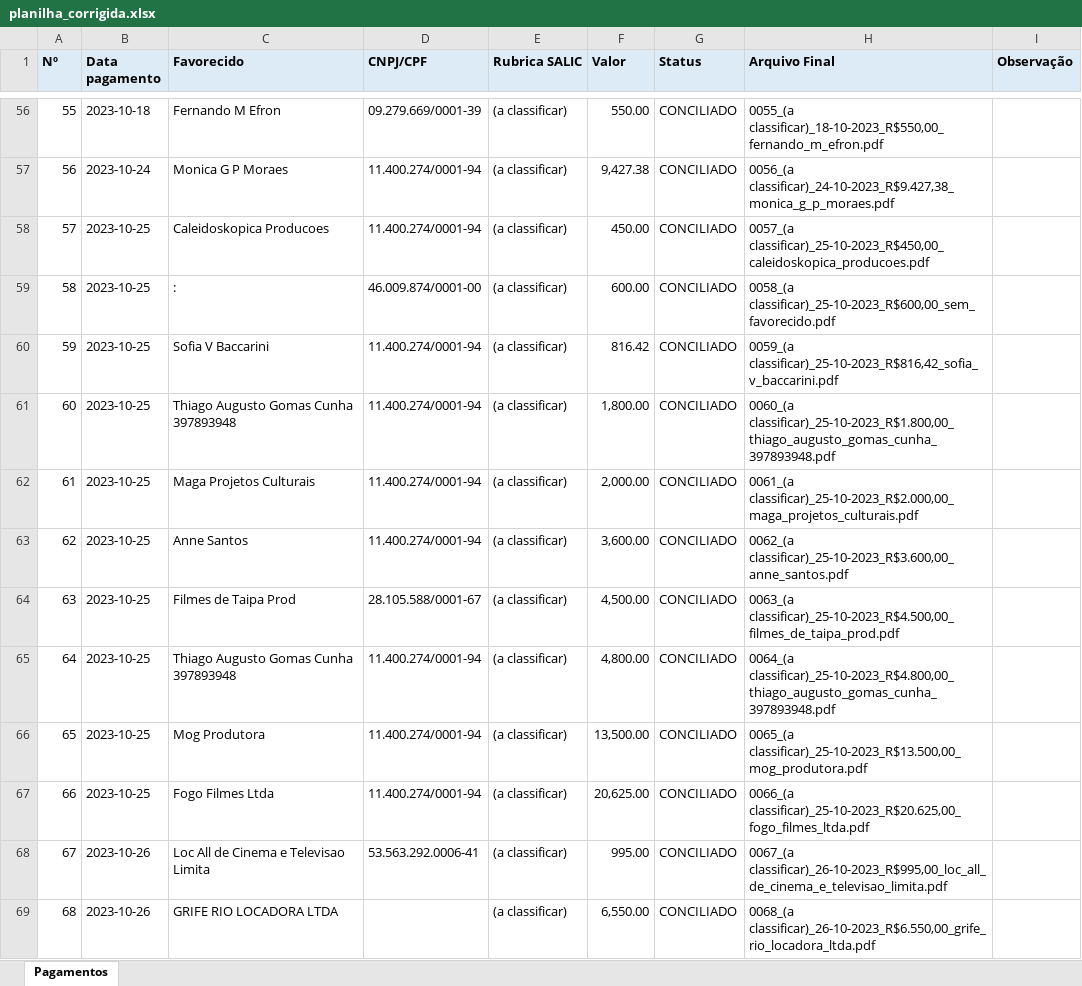
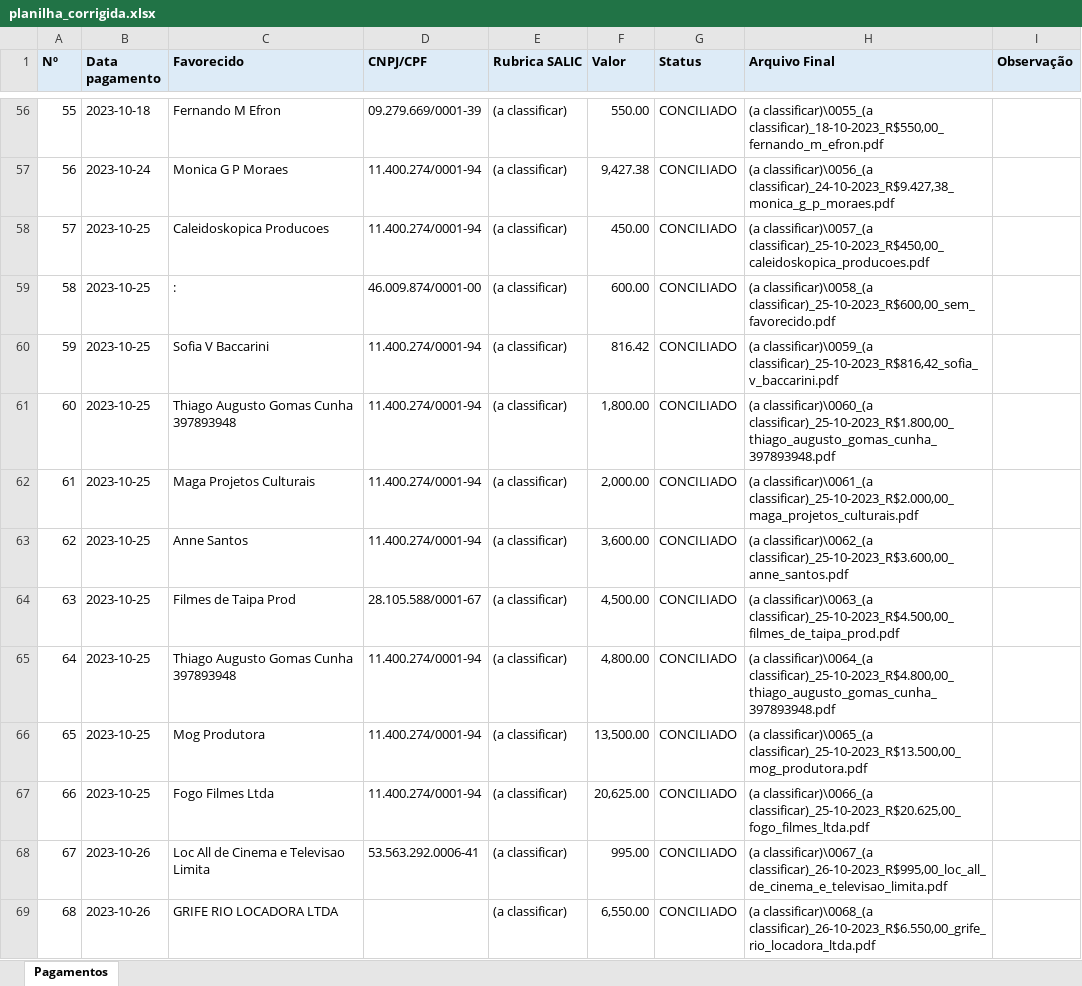
Before and after one commit to nefferwisley/rouanet-concilia-app, an Excel workbook: saida/planilha/planilha_corrigida.xlsx, sheet Pagamentos, drawn as a sheet; only a part is shown, gaps mark what is left out; values as stored, in another font and other column widths than the file's, no borders; the diff covers the shown part only; the diff names each change by its address in the sheet, - before the commit and + after, or states it on an @@ line.

```diff
--- a/saida/planilha/planilha_corrigida.xlsx (sheet Pagamentos)
+++ b/saida/planilha/planilha_corrigida.xlsx (sheet Pagamentos)
-H56 (Arquivo Final): 0055_(a classificar)_18-10-2023_R$550,00_fernando_m_efron.pdf
+H56 (Arquivo Final): (a classificar)\0055_(a classificar)_18-10-2023_R$550,00_fernando_m_efron.pdf
-H57 (Arquivo Final): 0056_(a classificar)_24-10-2023_R$9.427,38_monica_g_p_moraes.pdf
+H57 (Arquivo Final): (a classificar)\0056_(a classificar)_24-10-2023_R$9.427,38_monica_g_p_moraes.pdf
-H58 (Arquivo Final): 0057_(a classificar)_25-10-2023_R$450,00_caleidoskopica_producoes.pdf
+H58 (Arquivo Final): (a classificar)\0057_(a classificar)_25-10-2023_R$450,00_caleidoskopica_producoes.pdf
-H59 (Arquivo Final): 0058_(a classificar)_25-10-2023_R$600,00_sem_favorecido.pdf
+H59 (Arquivo Final): (a classificar)\0058_(a classificar)_25-10-2023_R$600,00_sem_favorecido.pdf
-H60 (Arquivo Final): 0059_(a classificar)_25-10-2023_R$816,42_sofia_v_baccarini.pdf
+H60 (Arquivo Final): (a classificar)\0059_(a classificar)_25-10-2023_R$816,42_sofia_v_baccarini.pdf
-H61 (Arquivo Final): 0060_(a classificar)_25-10-2023_R$1.800,00_thiago_augusto_gomas_cunha_397893948.pdf
+H61 (Arquivo Final): (a classificar)\0060_(a classificar)_25-10-2023_R$1.800,00_thiago_augusto_gomas_cunha_397893948.pdf
-H62 (Arquivo Final): 0061_(a classificar)_25-10-2023_R$2.000,00_maga_projetos_culturais.pdf
+H62 (Arquivo Final): (a classificar)\0061_(a classificar)_25-10-2023_R$2.000,00_maga_projetos_culturais.pdf
-H63 (Arquivo Final): 0062_(a classificar)_25-10-2023_R$3.600,00_anne_santos.pdf
+H63 (Arquivo Final): (a classificar)\0062_(a classificar)_25-10-2023_R$3.600,00_anne_santos.pdf
-H64 (Arquivo Final): 0063_(a classificar)_25-10-2023_R$4.500,00_filmes_de_taipa_prod.pdf
+H64 (Arquivo Final): (a classificar)\0063_(a classificar)_25-10-2023_R$4.500,00_filmes_de_taipa_prod.pdf
-H65 (Arquivo Final): 0064_(a classificar)_25-10-2023_R$4.800,00_thiago_augusto_gomas_cunha_397893948.pdf
+H65 (Arquivo Final): (a classificar)\0064_(a classificar)_25-10-2023_R$4.800,00_thiago_augusto_gomas_cunha_397893948.pdf
-H66 (Arquivo Final): 0065_(a classificar)_25-10-2023_R$13.500,00_mog_produtora.pdf
+H66 (Arquivo Final): (a classificar)\0065_(a classificar)_25-10-2023_R$13.500,00_mog_produtora.pdf
-H67 (Arquivo Final): 0066_(a classificar)_25-10-2023_R$20.625,00_fogo_filmes_ltda.pdf
+H67 (Arquivo Final): (a classificar)\0066_(a classificar)_25-10-2023_R$20.625,00_fogo_filmes_ltda.pdf
-H68 (Arquivo Final): 0067_(a classificar)_26-10-2023_R$995,00_loc_all_de_cinema_e_televisao_limita.pdf
+H68 (Arquivo Final): (a classificar)\0067_(a classificar)_26-10-2023_R$995,00_loc_all_de_cinema_e_televisao_limita.pdf
-H69 (Arquivo Final): 0068_(a classificar)_26-10-2023_R$6.550,00_grife_rio_locadora_ltda.pdf
+H69 (Arquivo Final): (a classificar)\0068_(a classificar)_26-10-2023_R$6.550,00_grife_rio_locadora_ltda.pdf
```
Also changed, not shown: 184 edited cells elsewhere in this sheet, 2 other files.
